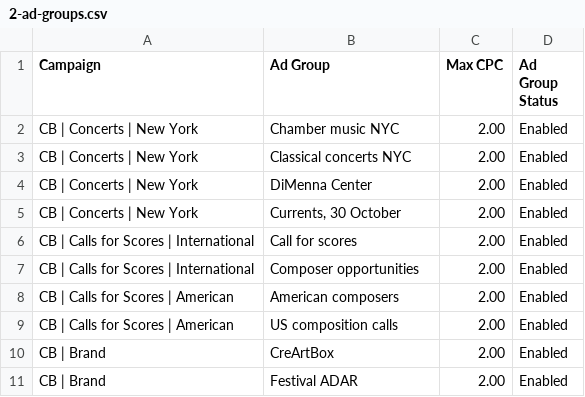
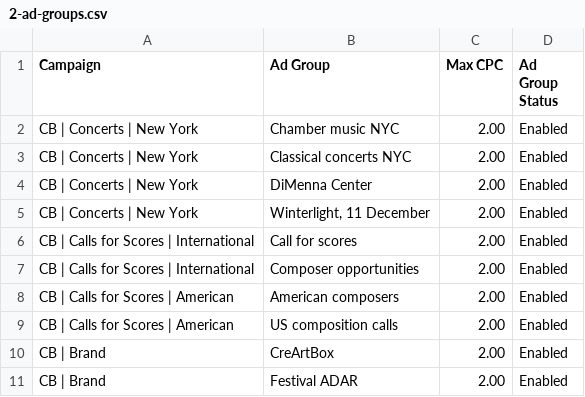
Before and after one commit to gaawi/creartbox, a CSV file: docs/ads/2-ad-groups.csv, drawn as a sheet.

```diff
--- a/docs/ads/2-ad-groups.csv
+++ b/docs/ads/2-ad-groups.csv
@@ -4,3 +4,3 @@ CB | Concerts | New York,Classical concerts NYC,2.00,Enabled
 CB | Concerts | New York,DiMenna Center,2.00,Enabled
-CB | Concerts | New York,"Currents, 30 October",2.00,Enabled
+CB | Concerts | New York,"Winterlight, 11 December",2.00,Enabled
 CB | Calls for Scores | International,Call for scores,2.00,Enabled
```
Also changed, not shown: docs/ads/3-keywords.csv, docs/ads/4-ads.csv, 4 other files.
